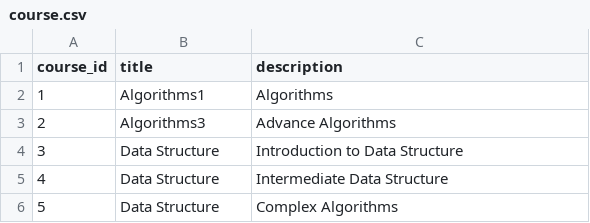
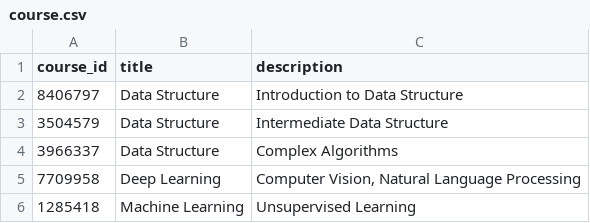
Before and after one commit to nickyr1015/AIxEduaction, a CSV file: backend/data/database/course.csv, drawn as a sheet.

```diff
--- a/backend/data/database/course.csv
+++ b/backend/data/database/course.csv
@@ -1,6 +1,6 @@
 course_id,title,description
-1,Algorithms1,Algorithms
-2,Algorithms3,Advance Algorithms
-3,Data Structure,Introduction to Data Structure
-4,Data Structure,Intermediate Data Structure
-5,Data Structure,Complex Algorithms
+8406797,Data Structure,Introduction to Data Structure
+3504579,Data Structure,Intermediate Data Structure
+3966337,Data Structure,Complex Algorithms
+7709958,Deep Learning,"Computer Vision, Natural Language Processing"
+1285418,Machine Learning,Unsupervised Learning
```
Also changed, not shown: 7 other files.
